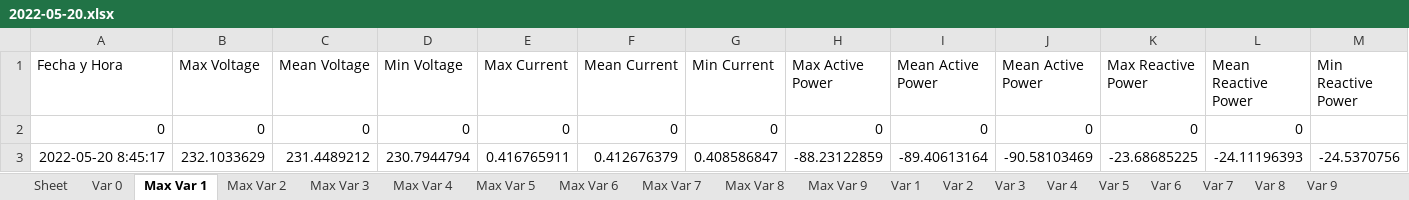
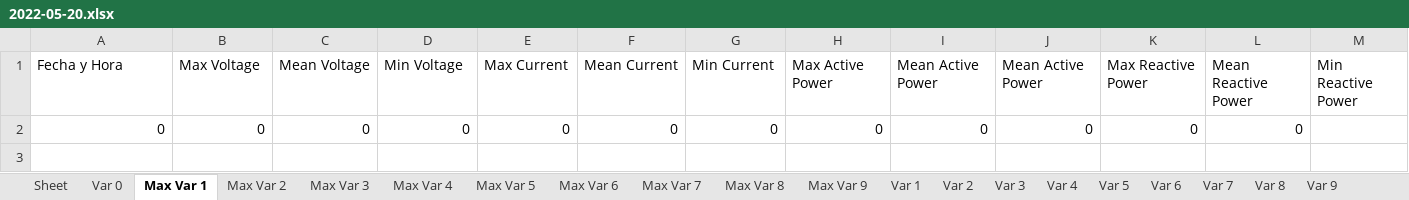
Before and after one commit to nachovera93/Ser-Raspberry, an Excel workbook: 2022-05-20.xlsx, sheet Max Var 1, drawn as a sheet; only a part is shown; values as stored, in another font and other column widths than the file's, no borders; rows hold the shown columns only; the diff names each change by its address in the sheet, - before the commit and + after, or states it on an @@ line.

```diff
--- a/2022-05-20.xlsx (sheet Max Var 1)
+++ b/2022-05-20.xlsx (sheet Max Var 1)
-row 3: 2022-05-20 8:45:17 | 232.1033629 | 231.4489212 | 230.7944794 | 0.416765911 | 0.412676379 | 0.408586847 | -88.23122859 | -89.40613164 | -90.58103469 | -23.68685225 | -24.11196393 | -24.5370756
```
Also changed, not shown: sheet Var 2, sheet Var 3, sheet Var 1, sheet Max Var 2, 3 other files.
